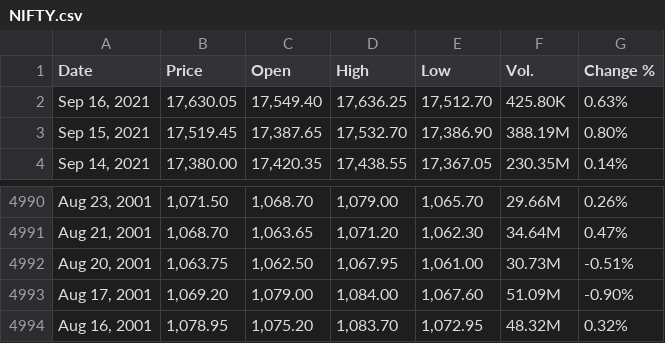
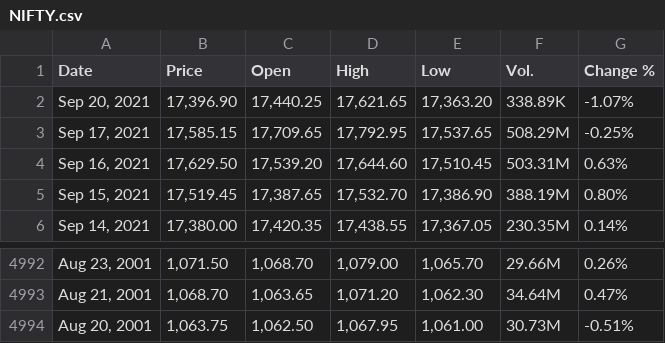
Before and after one commit to winsthomas/StockPredictionData, a CSV file: aux_files/NIFTY.csv, drawn as a sheet; only a part is shown, gaps mark what is left out.

```diff
--- a/aux_files/NIFTY.csv
+++ b/aux_files/NIFTY.csv
@@ -1,3 +1,5 @@
 "Date","Price","Open","High","Low","Vol.","Change %"
-"Sep 16, 2021","17,630.05","17,549.40","17,636.25","17,512.70","425.80K","0.63%"
+"Sep 20, 2021","17,396.90","17,440.25","17,621.65","17,363.20","338.89K","-1.07%"
+"Sep 17, 2021","17,585.15","17,709.65","17,792.95","17,537.65","508.29M","-0.25%"
+"Sep 16, 2021","17,629.50","17,539.20","17,644.60","17,510.45","503.31M","0.63%"
 "Sep 15, 2021","17,519.45","17,387.65","17,532.70","17,386.90","388.19M","0.80%"
@@ -4992,3 +4994 @@
 "Aug 20, 2001","1,063.75","1,062.50","1,067.95","1,061.00","30.73M","-0.51%"
-"Aug 17, 2001","1,069.20","1,079.00","1,084.00","1,067.60","51.09M","-0.90%"
-"Aug 16, 2001","1,078.95","1,075.20","1,083.70","1,072.95","48.32M","0.32%"
```
Also changed, not shown: aux_files/HCLTECH.csv, aux_files/HDFCBANK.csv, 11 other files.
